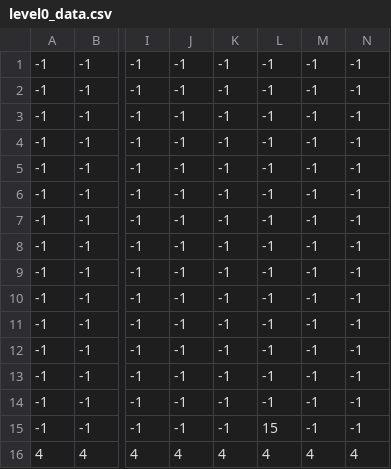
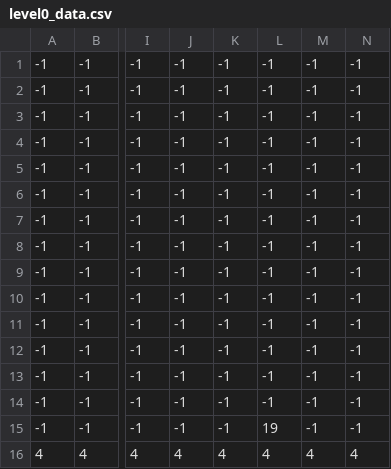
Before and after one commit to CoderTrex/kyunghee, a CSV file: 게임프로그래밍입문/Term_Project/code/level0_data.csv, drawn as a sheet; only a part is shown, gaps mark what is left out; the diff names each change by its address in the sheet, - before the commit and + after, or states it on an @@ line.

```diff
--- a/게임프로그래밍입문/Term_Project/code/level0_data.csv
+++ b/게임프로그래밍입문/Term_Project/code/level0_data.csv
-L15: 15
+L15: 19
```
Also changed, not shown: 1 other file.
